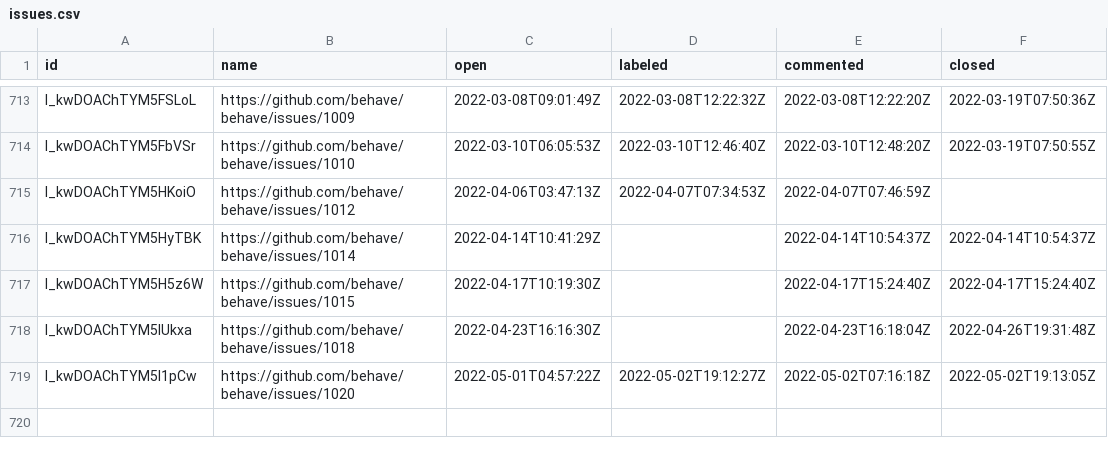
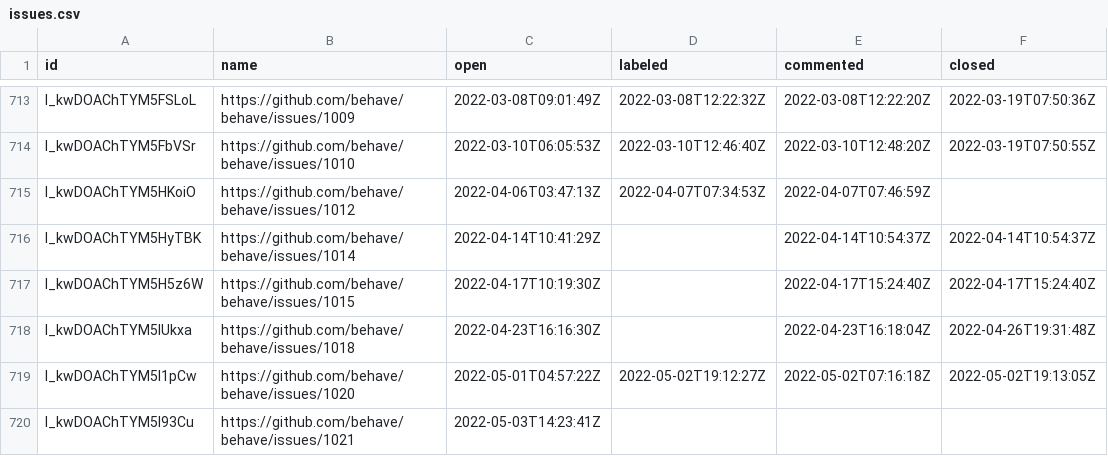
Before and after one commit to oselvar/oselvar-github-metrics, a CSV file: data/behave/behave/issues.csv, drawn as a sheet; only a part is shown, gaps mark what is left out.

```diff
--- a/data/behave/behave/issues.csv
+++ b/data/behave/behave/issues.csv
@@ -719 +719,2 @@ I_kwDOAChTYM5IUkxa,https://github.com/behave/behave/issues/1018,2022-04-23T16:16
 I_kwDOAChTYM5I1pCw,https://github.com/behave/behave/issues/1020,2022-05-01T04:57:22Z,2022-05-02T19:12:27Z,2022-05-02T07:16:18Z,2022-05-02T19:13:05Z
+I_kwDOAChTYM5I93Cu,https://github.com/behave/behave/issues/1021,2022-05-03T14:23:41Z,,,
```
Also changed, not shown: 4 other files.
